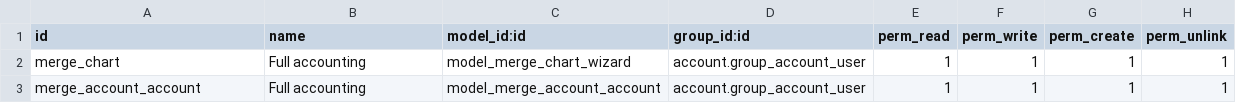
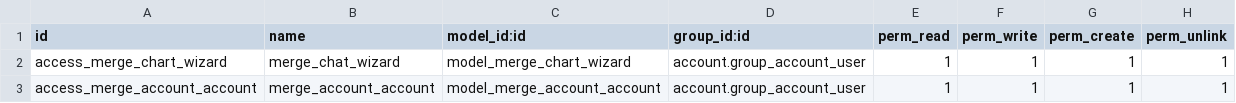
Before and after one commit to vertelab/odoo-l10n_se, a CSV file: l10n_se_extended/security/ir.model.access.csv, drawn as a sheet.

Commit message:
l10se merge account

```diff
--- a/l10n_se_extended/security/ir.model.access.csv
+++ b/l10n_se_extended/security/ir.model.access.csv
@@ -1,3 +1,3 @@
 id,name,model_id:id,group_id:id,perm_read,perm_write,perm_create,perm_unlink
-merge_chart,Full accounting,model_merge_chart_wizard,account.group_account_user,1,1,1,1
-merge_account_account,Full accounting,model_merge_account_account,account.group_account_user,1,1,1,1
+access_merge_chart_wizard,merge_chat_wizard,model_merge_chart_wizard,account.group_account_user,1,1,1,1
+access_merge_account_account,merge_account_account,model_merge_account_account,account.group_account_user,1,1,1,1
```
Also changed, not shown: 2 other files.
